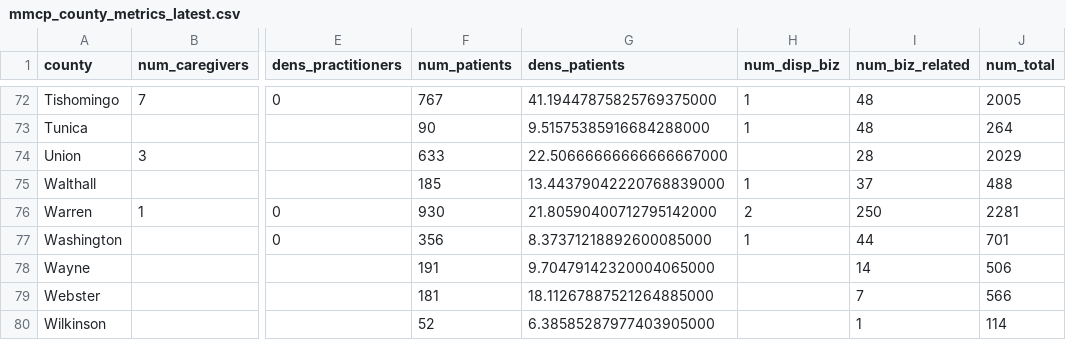
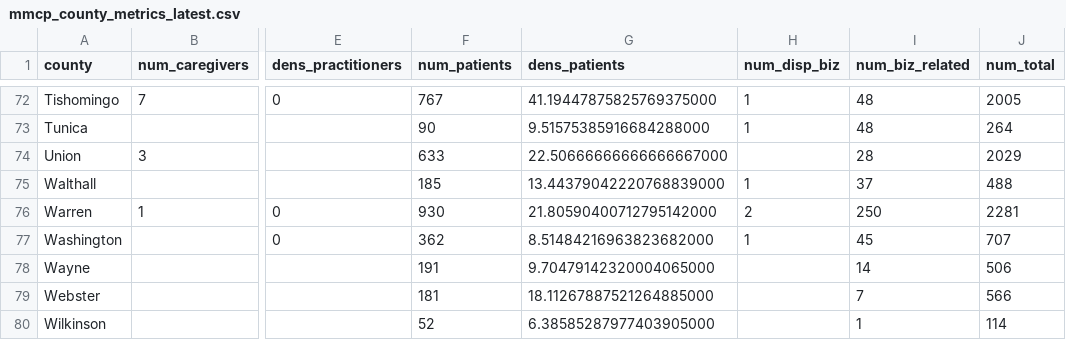
Before and after one commit to Booman008/3ma-legislative-map, a CSV file: CSV Imports/mmcp_county_metrics_latest.csv, drawn as a sheet; only a part is shown, gaps mark what is left out; the diff names each change by its address in the sheet, - before the commit and + after, or states it on an @@ line.

Commit message:
Refresh MMCP data and add district dispensary lookup
- Update county metrics and source timestamps from the latest import
- Add dispensary geocode cache plus district-level dispensary rendering
- Extend validation and package metadata for the refreshed data pipeline

```diff
--- a/CSV Imports/mmcp_county_metrics_latest.csv
+++ b/CSV Imports/mmcp_county_metrics_latest.csv
-F77 (num_patients): 356
+F77 (num_patients): 362
-G77 (dens_patients): 8.37371218892600085000
+G77 (dens_patients): 8.51484216963823682000
-I77 (num_biz_related): 44
+I77 (num_biz_related): 45
-J77 (num_total): 701
+J77 (num_total): 707
```
Also changed, not shown: 8 other files.
